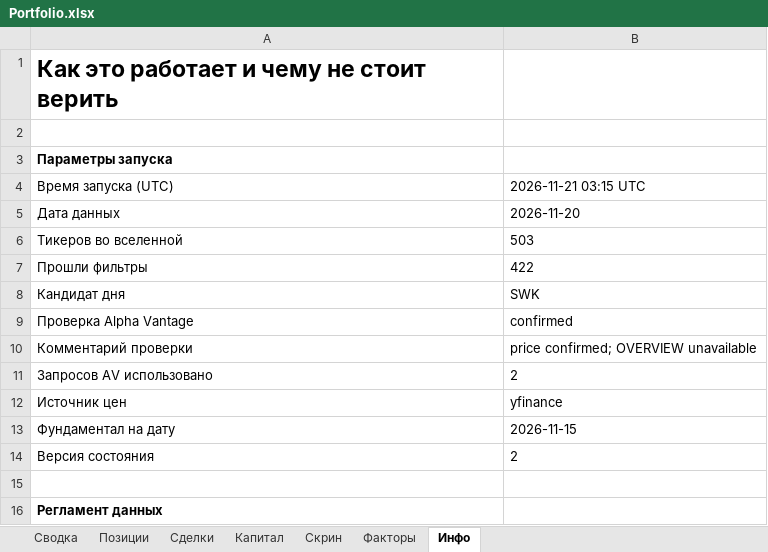
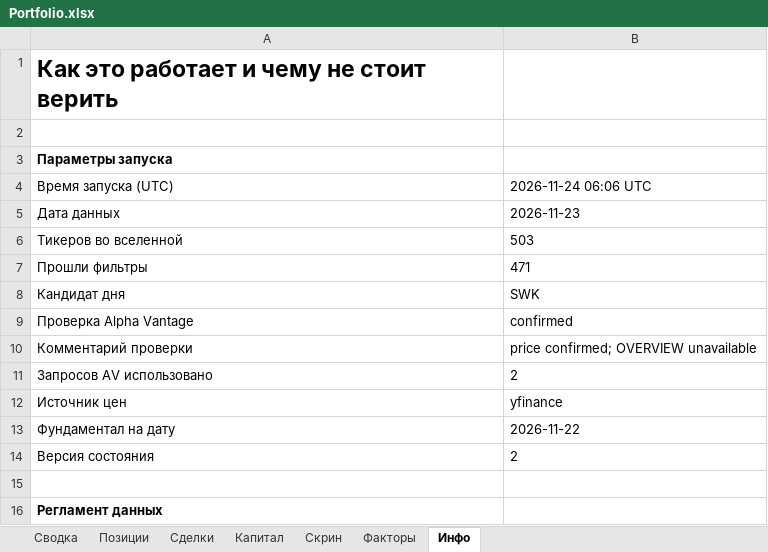
Before and after one commit to Vitoldinijs/sp500-screener, an Excel workbook: Portfolio.xlsx, sheet Инфо, drawn as a sheet; only a part is shown; values as stored, in another font and other column widths than the file's, no borders; the diff names each change by its address in the sheet, - before the commit and + after, or states it on an @@ line.

```diff
--- a/Portfolio.xlsx (sheet Инфо)
+++ b/Portfolio.xlsx (sheet Инфо)
-B4: 2026-11-21 03:15 UTC
+B4: 2026-11-24 06:06 UTC
-B5: 2026-11-20
+B5: 2026-11-23
-B7: 422
+B7: 471
-B13: 2026-11-15
+B13: 2026-11-22
```
Also changed, not shown: sheet Скрин, sheet Позиции, sheet Сводка, sheet Капитал, charts or pictures, 10 other files.
